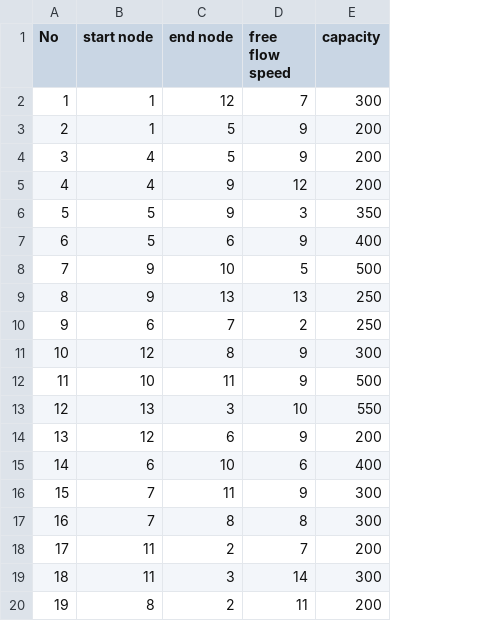
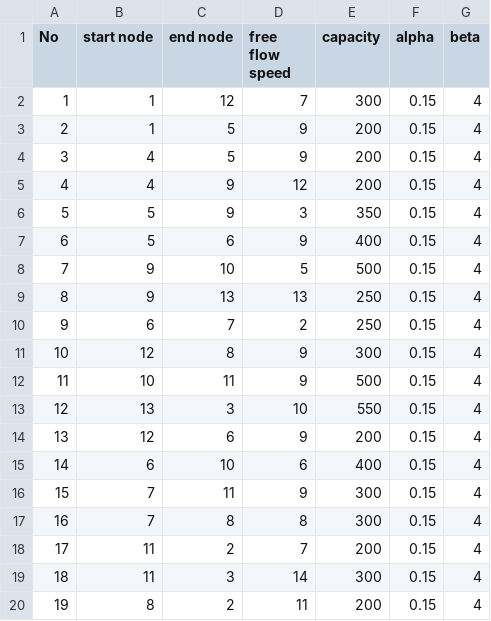
Before and after one commit to Team4IDS576/class-project, a CSV file: network/NguyenLinks.csv, drawn as a sheet; the diff names each change by its address in the sheet, - before the commit and + after, or states it on an @@ line.

Commit message:
latency function added to the network code. also I created a working notebook in the network directory to test my codes

```diff
--- a/network/NguyenLinks.csv
+++ b/network/NguyenLinks.csv
+column F (alpha), rows 2-20: all 0.15
+column G (beta), rows 2-20: all 4
```
Also changed, not shown: 2 other files.
